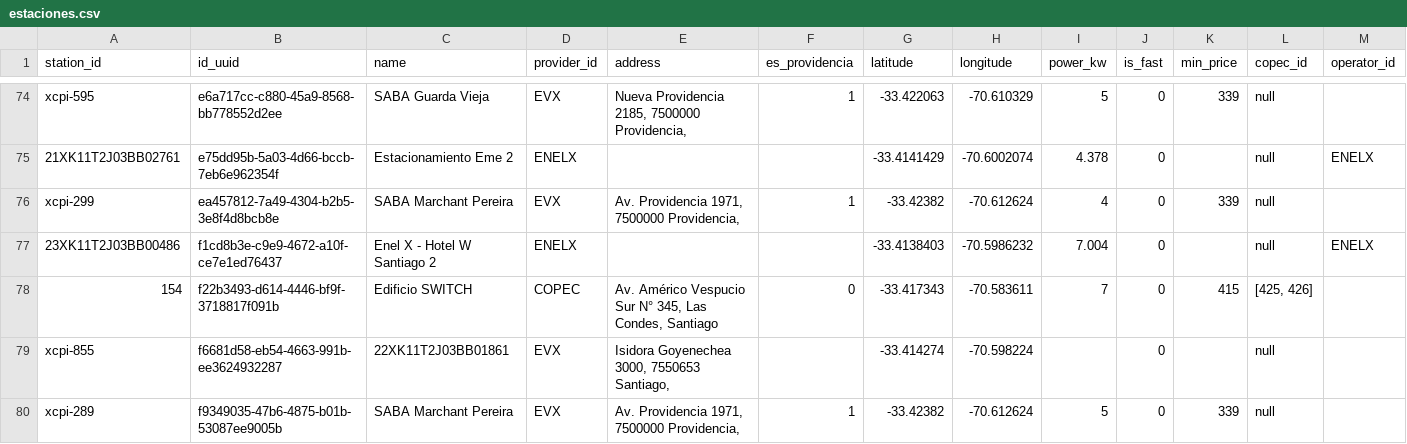
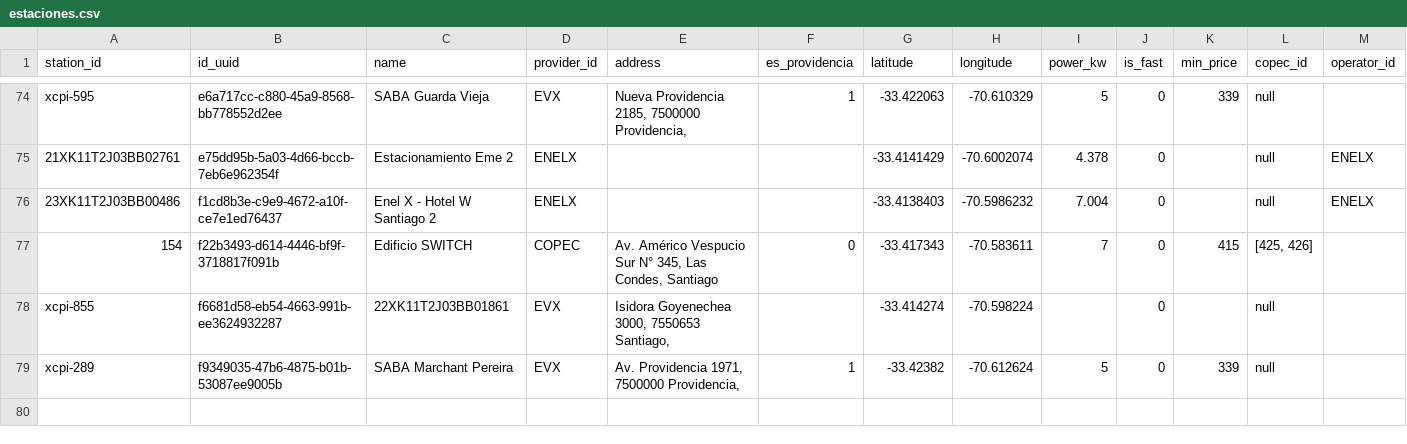
Before and after one commit to Arielmild/monitoreo-cargadores-providencia, a CSV file: datos/estaciones.csv, drawn as a sheet; only a part is shown, gaps mark what is left out.

```diff
--- a/datos/estaciones.csv
+++ b/datos/estaciones.csv
@@ -75,3 +75,2 @@ xcpi-595,e6a717cc-c880-45a9-8568-bb778552d2ee,SABA Guarda Vieja,EVX,"Nueva Provi
 21XK11T2J03BB02761,e75dd95b-5a03-4d66-bccb-7eb6e962354f,Estacionamiento Eme 2,ENELX,,,-33.4141429,-70.6002074,4.378,0,,null,ENELX
-xcpi-299,ea457812-7a49-4304-b2b5-3e8f4d8bcb8e,SABA Marchant Pereira,EVX,"Av. Providencia 1971, 7500000 Providencia,",1,-33.42382,-70.612624,4,0,339,null,
 23XK11T2J03BB00486,f1cd8b3e-c9e9-4672-a10f-ce7e1ed76437,Enel X - Hotel W Santiago 2,ENELX,,,-33.4138403,-70.5986232,7.004,0,,null,ENELX
```
Also changed, not shown: 3 other files.
